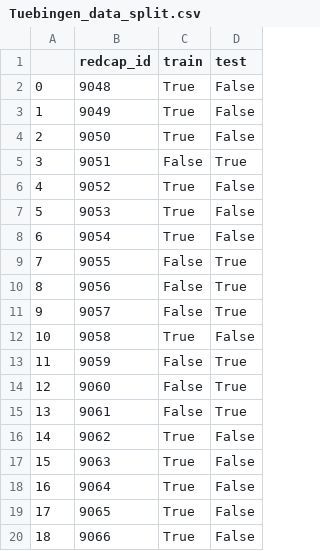
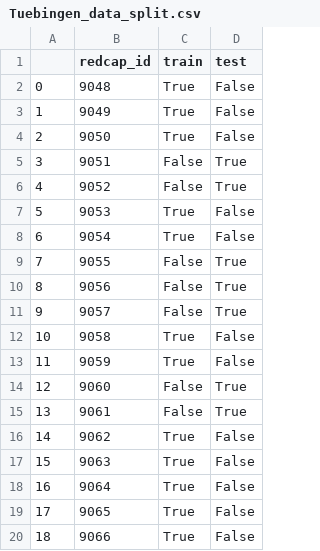
Before and after one commit to Leukoexpert/interoperability-showcase, a CSV file: Modell-training-train/train_configuration_files/Tuebingen_data_split.csv, drawn as a sheet; only a part is shown.

```diff
--- a/Modell-training-train/train_configuration_files/Tuebingen_data_split.csv
+++ b/Modell-training-train/train_configuration_files/Tuebingen_data_split.csv
@@ -5,3 +5,3 @@
 3,9051,False,True
-4,9052,True,False
+4,9052,False,True
 5,9053,True,False
@@ -12,3 +12,3 @@
 10,9058,True,False
-11,9059,False,True
+11,9059,True,False
 12,9060,False,True
```
Also changed, not shown: 4 other files.
